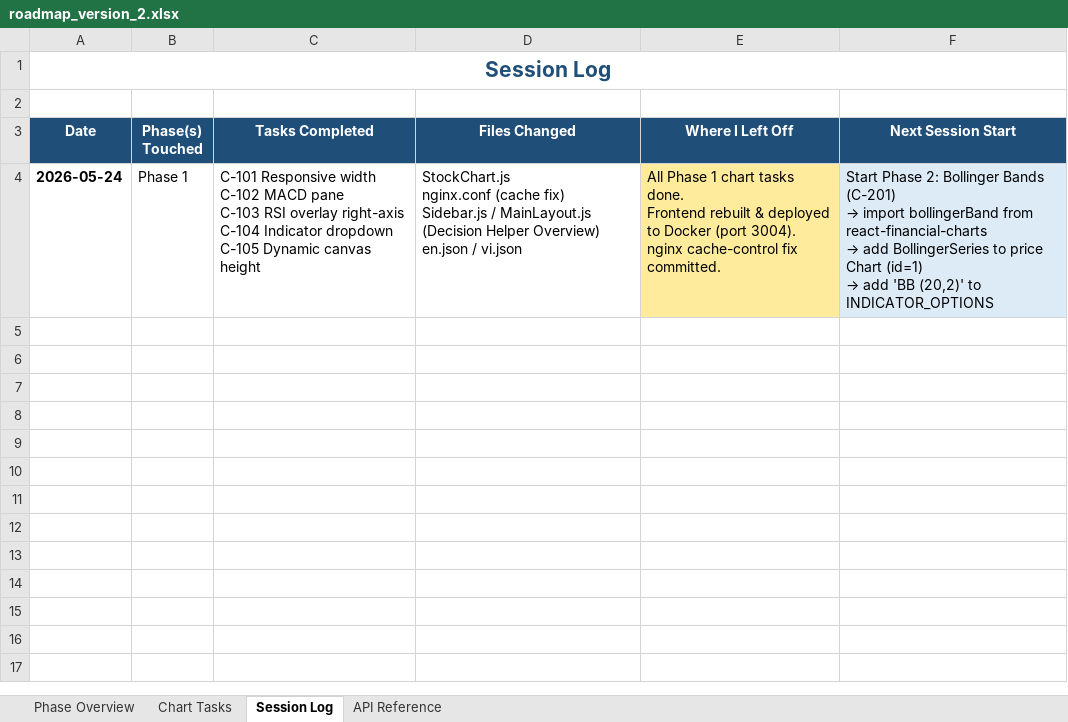
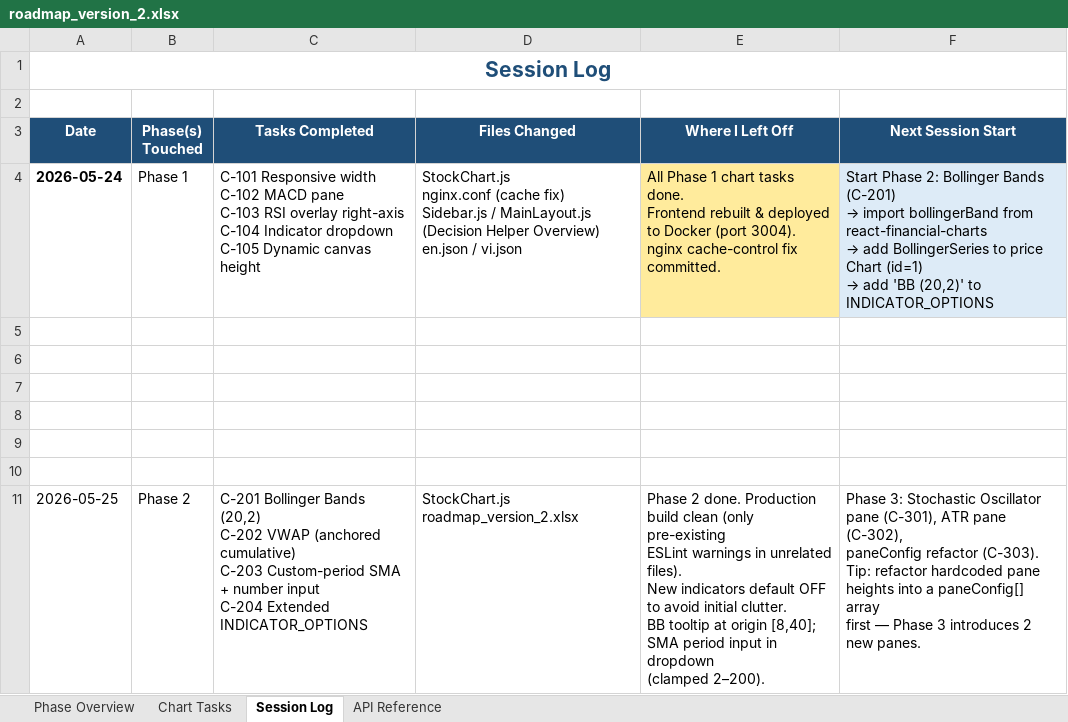
Before and after one commit to Tuanph1970/all_projects, an Excel workbook: stockpredict/roadmap_version_2.xlsx, sheet Session Log, drawn as a sheet; values as stored, in another font and other column widths than the file's, no borders; ↵ is a line break in a cell; the diff names each change by its address in the sheet, - before the commit and + after, or states it on an @@ line.

```diff
--- a/stockpredict/roadmap_version_2.xlsx (sheet Session Log)
+++ b/stockpredict/roadmap_version_2.xlsx (sheet Session Log)
+row 5: (empty)
+row 6: (empty)
+row 7: (empty)
+row 8: (empty)
+row 9: (empty)
+row 10: (empty)
+row 11: 2026-05-25 | Phase 2 | C-201 Bollinger Bands (20,2) ↵ C-202 VWAP (anchored cumulative) ↵ C-203 Custom-period SMA + number input ↵ C-204 Extended INDICATOR_OPTIONS | StockChart.js ↵ roadmap_version_2.xlsx | Phase 2 done. Production build clean (only pre-existing ↵ ESLint warnings in unrelated files). ↵ New indicators default OFF to avoid initial clutter. ↵ BB tooltip at origin [8,40]; SMA period input in dropdown ↵ (clamped 2–200). | Phase 3: Stochastic Oscillator pane (C-301), ATR pane (C-302), ↵ paneConfig refactor (C-303). ↵ Tip: refactor hardcoded pane heights into a paneConfig[] array ↵ first — Phase 3 introduces 2 new panes.
```
Also changed, not shown: sheet Chart Tasks, sheet Phase Overview, 1 other file.
